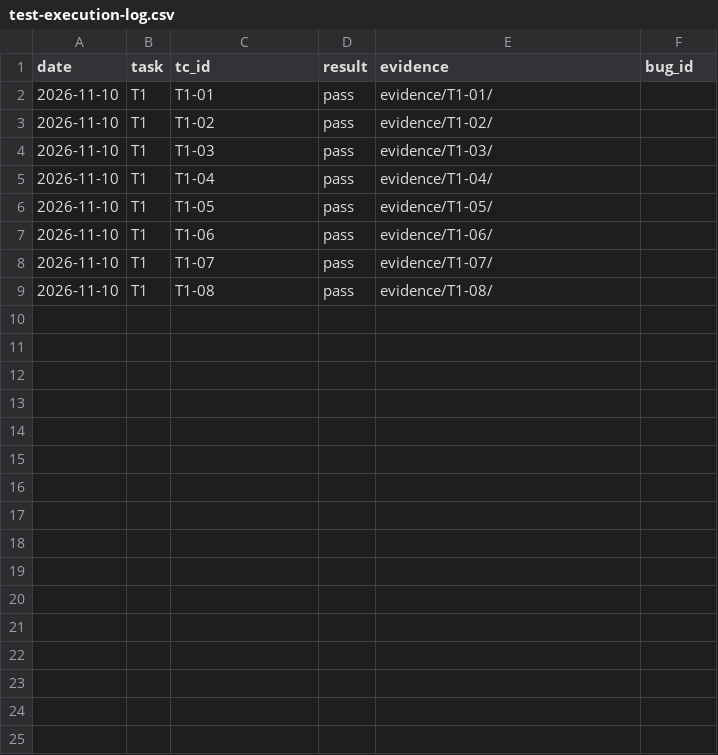
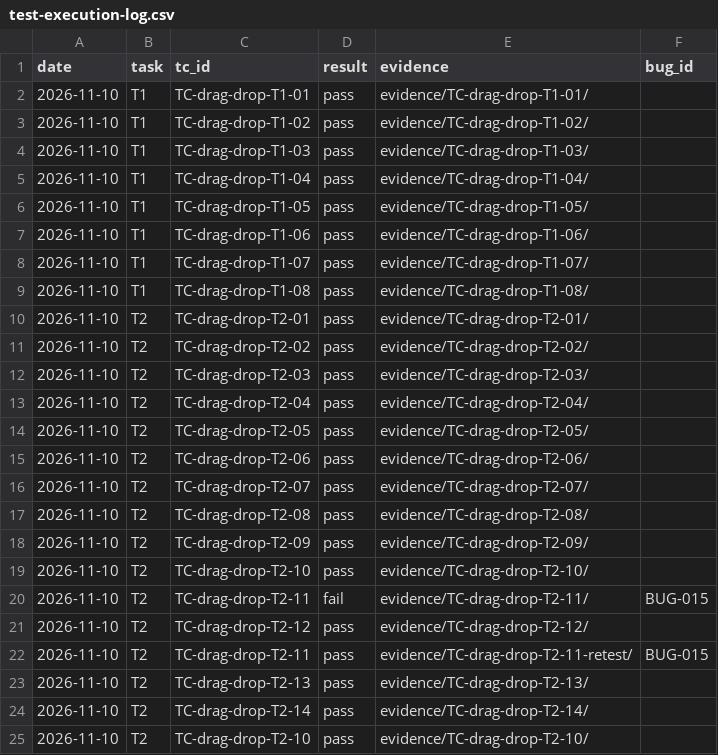
Before and after one commit to pham-cao/todo-list, a CSV file: docs/project/specs/drag-drop/qa/test-execution-log.csv, drawn as a sheet.

```diff
--- a/docs/project/specs/drag-drop/qa/test-execution-log.csv
+++ b/docs/project/specs/drag-drop/qa/test-execution-log.csv
@@ -1,9 +1,25 @@
 date,task,tc_id,result,evidence,bug_id
-2026-11-10,T1,T1-01,pass,evidence/T1-01/,
-2026-11-10,T1,T1-02,pass,evidence/T1-02/,
-2026-11-10,T1,T1-03,pass,evidence/T1-03/,
-2026-11-10,T1,T1-04,pass,evidence/T1-04/,
-2026-11-10,T1,T1-05,pass,evidence/T1-05/,
-2026-11-10,T1,T1-06,pass,evidence/T1-06/,
-2026-11-10,T1,T1-07,pass,evidence/T1-07/,
-2026-11-10,T1,T1-08,pass,evidence/T1-08/,
+2026-11-10,T1,TC-drag-drop-T1-01,pass,evidence/TC-drag-drop-T1-01/,
+2026-11-10,T1,TC-drag-drop-T1-02,pass,evidence/TC-drag-drop-T1-02/,
+2026-11-10,T1,TC-drag-drop-T1-03,pass,evidence/TC-drag-drop-T1-03/,
+2026-11-10,T1,TC-drag-drop-T1-04,pass,evidence/TC-drag-drop-T1-04/,
+2026-11-10,T1,TC-drag-drop-T1-05,pass,evidence/TC-drag-drop-T1-05/,
+2026-11-10,T1,TC-drag-drop-T1-06,pass,evidence/TC-drag-drop-T1-06/,
+2026-11-10,T1,TC-drag-drop-T1-07,pass,evidence/TC-drag-drop-T1-07/,
+2026-11-10,T1,TC-drag-drop-T1-08,pass,evidence/TC-drag-drop-T1-08/,
+2026-11-10,T2,TC-drag-drop-T2-01,pass,evidence/TC-drag-drop-T2-01/,
+2026-11-10,T2,TC-drag-drop-T2-02,pass,evidence/TC-drag-drop-T2-02/,
+2026-11-10,T2,TC-drag-drop-T2-03,pass,evidence/TC-drag-drop-T2-03/,
+2026-11-10,T2,TC-drag-drop-T2-04,pass,evidence/TC-drag-drop-T2-04/,
+2026-11-10,T2,TC-drag-drop-T2-05,pass,evidence/TC-drag-drop-T2-05/,
+2026-11-10,T2,TC-drag-drop-T2-06,pass,evidence/TC-drag-drop-T2-06/,
+2026-11-10,T2,TC-drag-drop-T2-07,pass,evidence/TC-drag-drop-T2-07/,
+2026-11-10,T2,TC-drag-drop-T2-08,pass,evidence/TC-drag-drop-T2-08/,
+2026-11-10,T2,TC-drag-drop-T2-09,pass,evidence/TC-drag-drop-T2-09/,
+2026-11-10,T2,TC-drag-drop-T2-10,pass,evidence/TC-drag-drop-T2-10/,
+2026-11-10,T2,TC-drag-drop-T2-11,fail,evidence/TC-drag-drop-T2-11/,BUG-015
+2026-11-10,T2,TC-drag-drop-T2-12,pass,evidence/TC-drag-drop-T2-12/,
+2026-11-10,T2,TC-drag-drop-T2-11,pass,evidence/TC-drag-drop-T2-11-retest/,BUG-015
+2026-11-10,T2,TC-drag-drop-T2-13,pass,evidence/TC-drag-drop-T2-13/,
+2026-11-10,T2,TC-drag-drop-T2-14,pass,evidence/TC-drag-drop-T2-14/,
+2026-11-10,T2,TC-drag-drop-T2-10,pass,evidence/TC-drag-drop-T2-10/,
```
Also changed, not shown: docs/project/bugs/bug-log.csv, docs/project/specs/drag-drop/qa/test-cases.csv, 27 other files.
